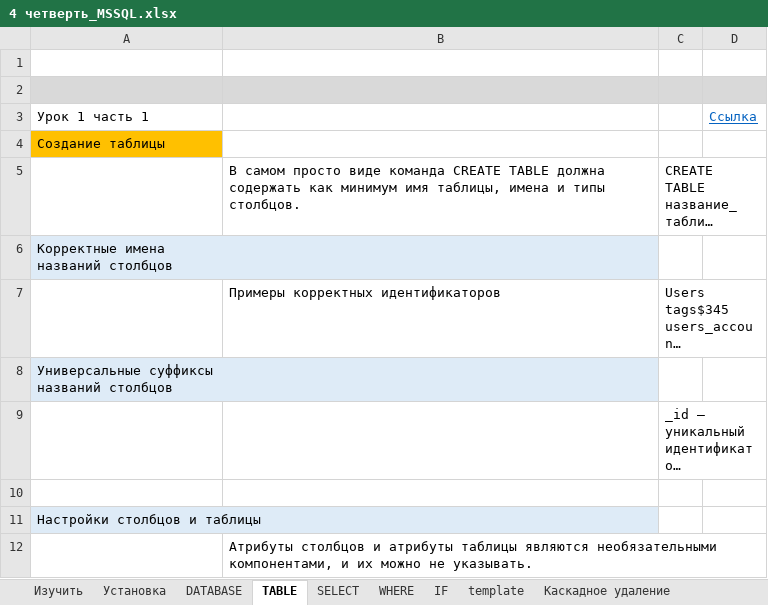
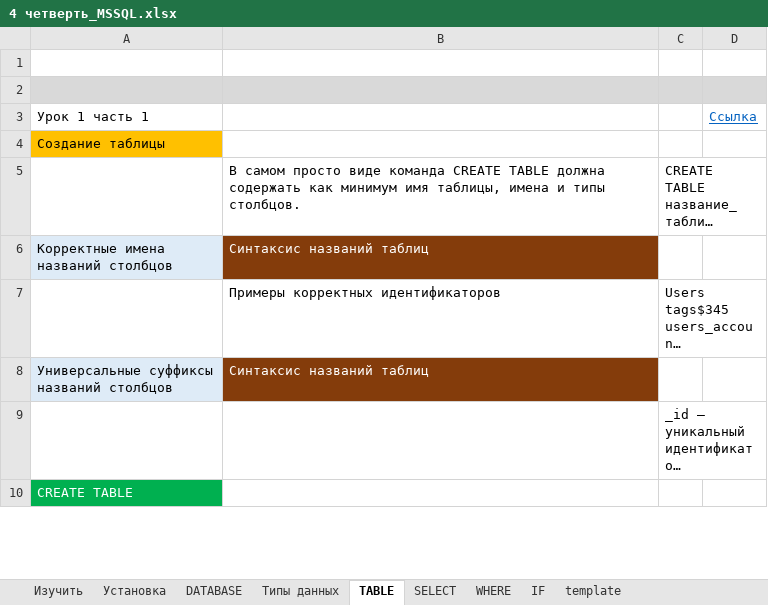
Before and after one commit to AlexServGE/GB_Developer_Workbook, an Excel workbook: 4 четверть_MSSQL.xlsx, sheet TABLE, drawn as a sheet; only a part is shown; long unchanged cells end in …; values as stored, in another font and other column widths than the file's, no borders; removed rows and columns are numbered as before the commit, all else as after; the diff covers the shown part only; the diff names each change by its address in the sheet, - before the commit and + after, or states it on an @@ line.

```diff
--- a/4 четверть_MSSQL.xlsx (sheet TABLE)
+++ b/4 четверть_MSSQL.xlsx (sheet TABLE)
+sheet tab: Типы данных
-B6: (empty)
+B6: Синтаксис названий таблиц
-B6 fill: none
+B6 fill: #843C0B
-B8: (empty)
+B8: Синтаксис названий таблиц
-B8 fill: none
+B8 fill: #843C0B
-row 10: (empty)
-A10: Настройки столбцов и таблицы
+A10: CREATE TABLE
@@ A10 fill: #DEEBF7 → #00B050, text colour: black → #FFFFFF @@
-row 12:  | Атрибуты столбцов и атрибуты таблицы являются необязательными компонентами, и их можно не указывать.
```
Also changed, not shown: 4 added rows, 1 removed row and 2 edited cells elsewhere in this sheet, sheet SELECT, sheet Изучить, sheet template, 4 четверть_9_JavaScript_Vue.xlsx.
